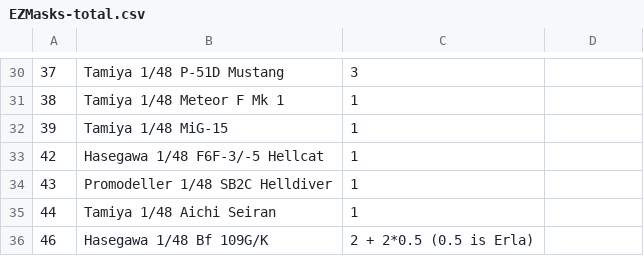
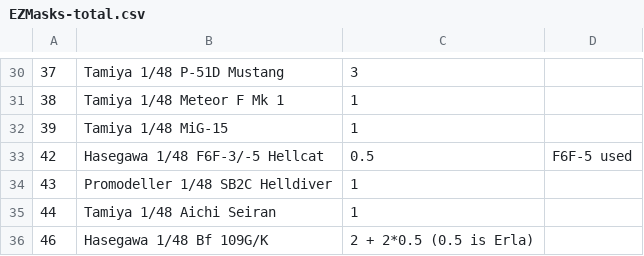
Before and after one commit to brothertoad/uulists, a CSV file: lists/EZMasks-total.csv, drawn as a sheet; only a part is shown, gaps mark what is left out.

Commit message:
Mark EZ Mask 42 as partially used.

```diff
--- a/lists/EZMasks-total.csv
+++ b/lists/EZMasks-total.csv
@@ -32,3 +32,3 @@
 39,Tamiya 1/48 MiG-15,1,
-42,Hasegawa 1/48 F6F-3/-5 Hellcat,1,
+42,Hasegawa 1/48 F6F-3/-5 Hellcat,0.5, F6F-5 used
 43,Promodeller 1/48 SB2C Helldiver,1,
```
